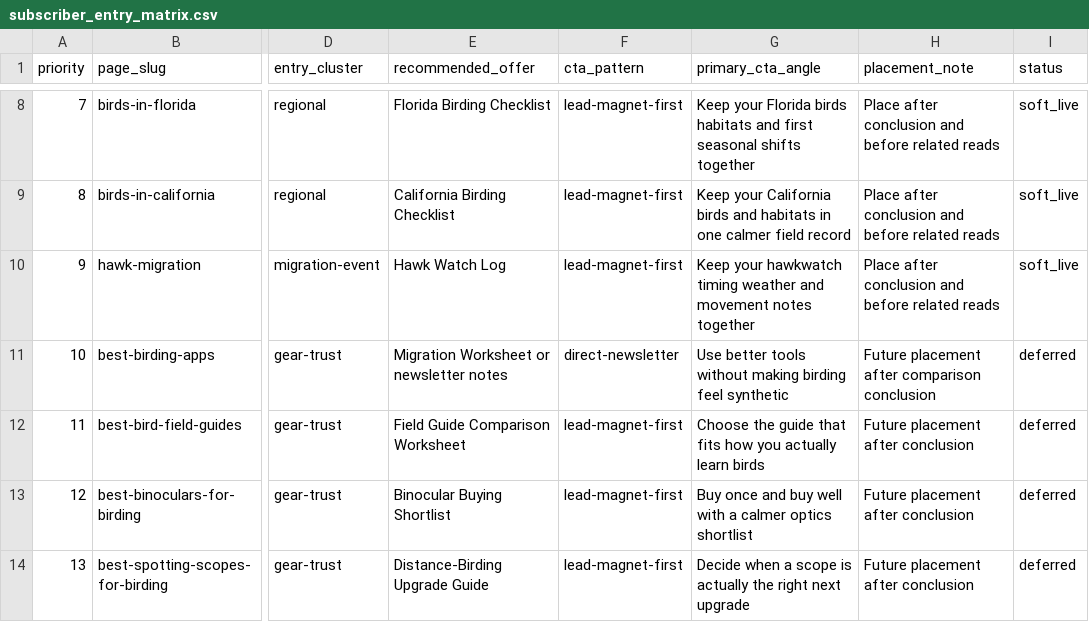
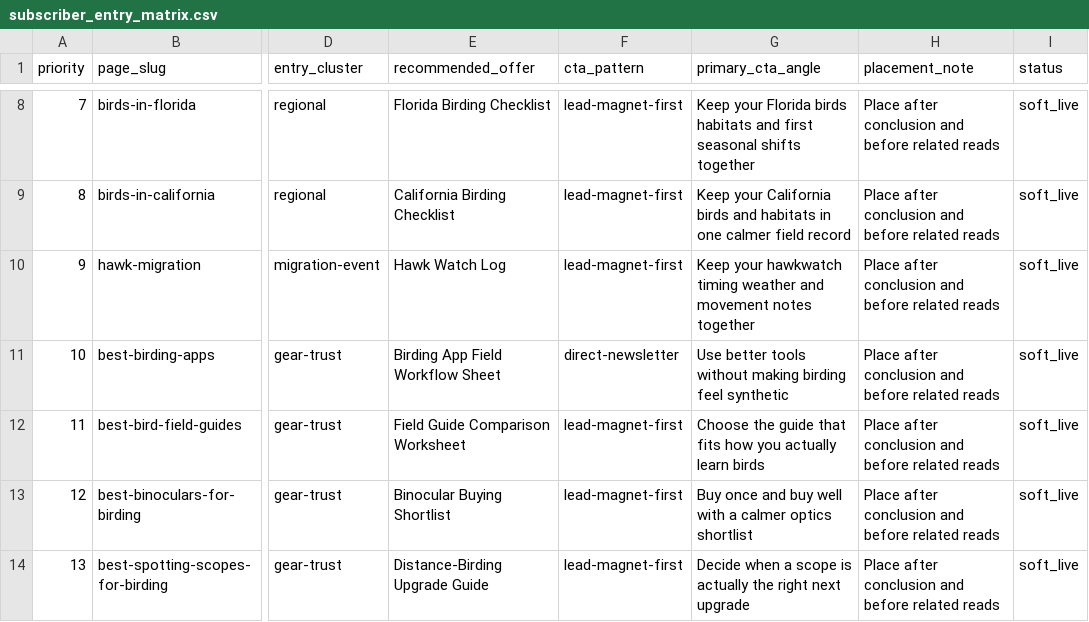
Before and after one commit to dishadc/field-feather-co, a CSV file: marketing/newsletter/subscriber_entry_matrix.csv, drawn as a sheet; only a part is shown, gaps mark what is left out; the diff names each change by its address in the sheet, - before the commit and + after, or states it on an @@ line.

```diff
--- a/marketing/newsletter/subscriber_entry_matrix.csv
+++ b/marketing/newsletter/subscriber_entry_matrix.csv
-E11 (recommended_offer): Migration Worksheet or newsletter notes
+E11 (recommended_offer): Birding App Field Workflow Sheet
-H11 (placement_note): Future placement after comparison conclusion
+H11 (placement_note): Place after conclusion and before related reads
-I11:I14 (status): deferred
+I11:I14 (status): soft_live
-H12:H14 (placement_note): Future placement after conclusion
+H12:H14 (placement_note): Place after conclusion and before related reads
```
Also changed, not shown: data/decision-log.csv, marketing/newsletter/lead-magnets/lead_magnet_manifest.csv, 26 other files.
